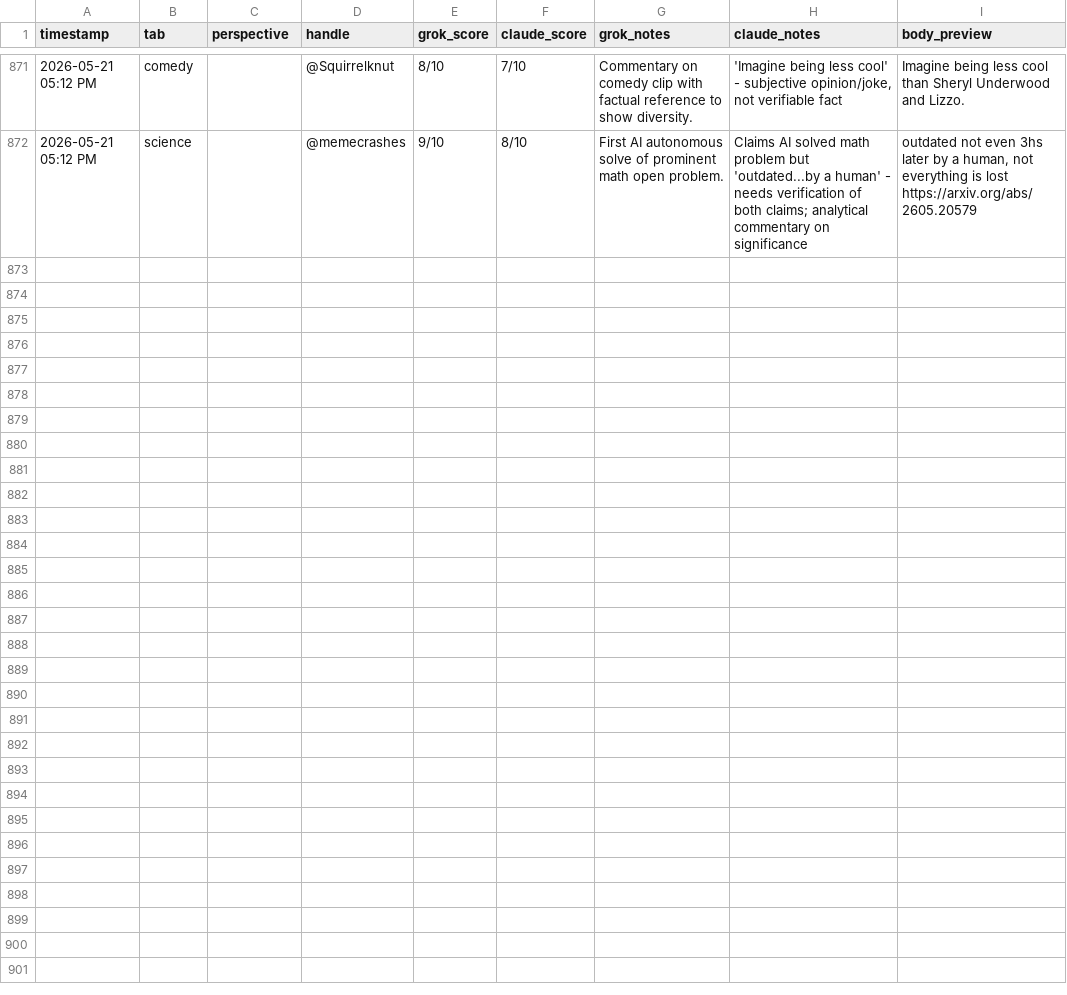
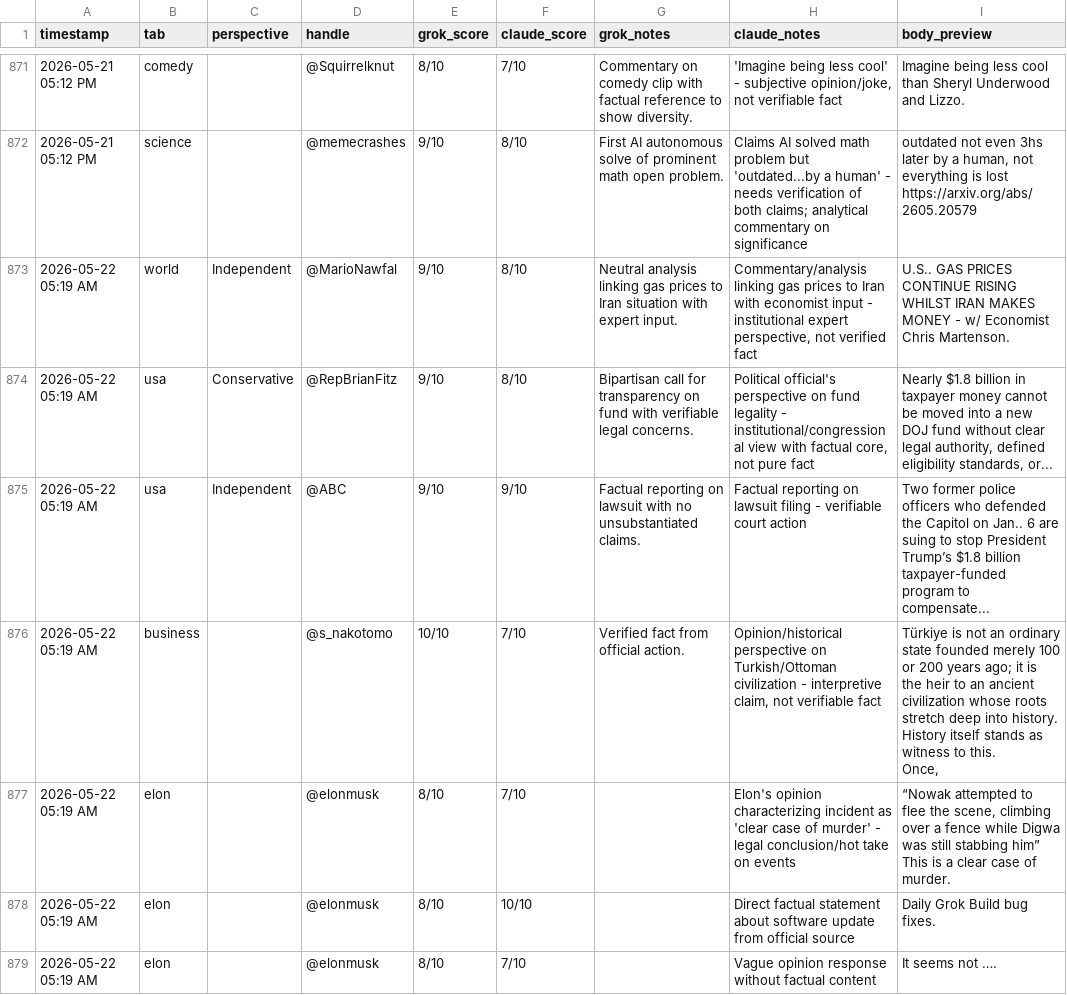
Before and after one commit to dlook5-tech/grok-news-251d9, a CSV file: honesty_overrides.csv, drawn as a sheet; only a part is shown, gaps mark what is left out; ↵ is a line break in a cell; the diff covers the shown part only; the diff names each change by its address in the sheet, - before the commit and + after, or states it on an @@ line.

```diff
--- a/honesty_overrides.csv
+++ b/honesty_overrides.csv
+row 873: 2026-05-22 05:19 AM | world | Independent | @MarioNawfal | 9/10 | 8/10 | Neutral analysis linking gas prices to Iran situation with expert input. | Commentary/analysis linking gas prices to Iran with economist input - institutional expert perspective, not verified fact | U.S.. GAS PRICES CONTINUE RISING WHILST IRAN MAKES MONEY - w/ Economist Chris Martenson.
+row 874: 2026-05-22 05:19 AM | usa | Conservative | @RepBrianFitz | 9/10 | 8/10 | Bipartisan call for transparency on fund with verifiable legal concerns. | Political official's perspective on fund legality - institutional/congressional view with factual core, not pure fact | Nearly $1.8 billion in taxpayer money cannot be moved into a new DOJ fund without clear legal authority, defined eligibility standards, or...
+row 875: 2026-05-22 05:19 AM | usa | Independent | @ABC | 9/10 | 9/10 | Factual reporting on lawsuit with no unsubstantiated claims. | Factual reporting on lawsuit filing - verifiable court action | Two former police officers who defended the Capitol on Jan.. 6 are suing to stop President Trump’s $1.8 billion taxpayer-funded program to compensate...
+row 876: 2026-05-22 05:19 AM | business |  | @s_nakotomo | 10/10 | 7/10 | Verified fact from official action. | Opinion/historical perspective on Turkish/Ottoman civilization - interpretive claim, not verifiable fact | Türkiye is not an ordinary state founded merely 100 or 200 years ago; it is the heir to an ancient civilization whose roots stretch deep into history. ↵ History itself stands as witness to this. ↵ Once,
+row 877: 2026-05-22 05:19 AM | elon |  | @elonmusk | 8/10 | 7/10 |  | Elon's opinion characterizing incident as 'clear case of murder' - legal conclusion/hot take on events | “Nowak attempted to flee the scene, climbing over a fence while Digwa was still stabbing him” ↵ This is a clear case of murder.
+row 878: 2026-05-22 05:19 AM | elon |  | @elonmusk | 8/10 | 10/10 |  | Direct factual statement about software update from official source | Daily Grok Build bug fixes.
+row 879: 2026-05-22 05:19 AM | elon |  | @elonmusk | 8/10 | 7/10 |  | Vague opinion response without factual content | It seems not ….
```
Also changed, not shown: 18 added rows elsewhere in this file, 4 other files.
